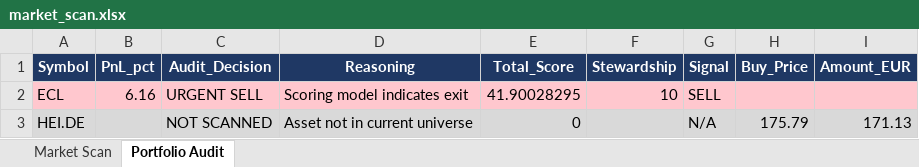
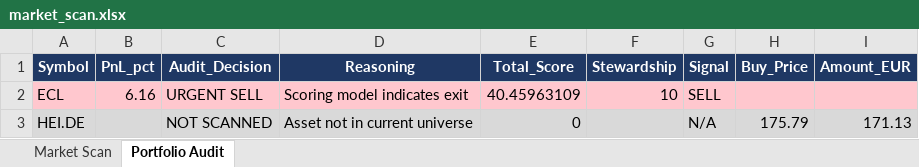
Before and after one commit to akmal523/quant, an Excel workbook: outputs/market_scan.xlsx, sheet Portfolio Audit, drawn as a sheet; values as stored, in another font and other column widths than the file's, no borders; the diff names each change by its address in the sheet, - before the commit and + after, or states it on an @@ line.

```diff
--- a/outputs/market_scan.xlsx (sheet Portfolio Audit)
+++ b/outputs/market_scan.xlsx (sheet Portfolio Audit)
-E2 (Total_Score): 41.90028295
+E2 (Total_Score): 40.45963109
```
Also changed, not shown: sheet Market Scan, 2 other files.
